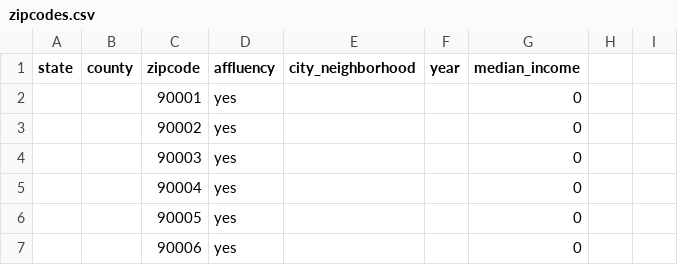
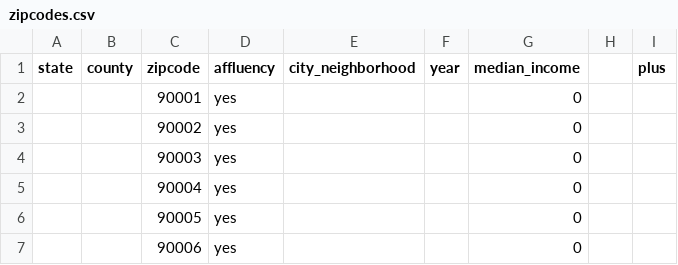
Before and after one commit to sudhrity/mids-w210-capstone, a CSV file: data/zipcodes.csv, drawn as a sheet; only a part is shown; the diff names each change by its address in the sheet, - before the commit and + after, or states it on an @@ line.

Commit message:
sm

```diff
--- a/data/zipcodes.csv
+++ b/data/zipcodes.csv
-I1: (empty)
+I1: plus
```
